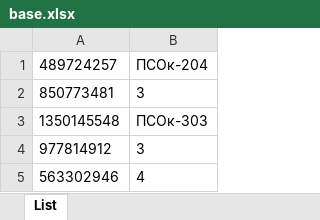
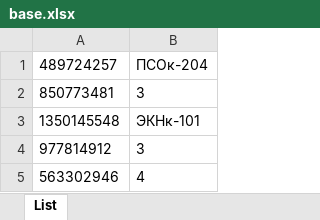
Before and after one commit to sitomple/Telegram-Bot, an Excel workbook: bot/base.xlsx, sheet List, drawn as a sheet; values as stored, in another font and other column widths than the file's, no borders; the diff names each change by its address in the sheet, - before the commit and + after, or states it on an @@ line.

```diff
--- a/bot/base.xlsx (sheet List)
+++ b/bot/base.xlsx (sheet List)
-B3: ПСОк-303
+B3: ЭКНк-101
```
Also changed, not shown: 1 other file.
